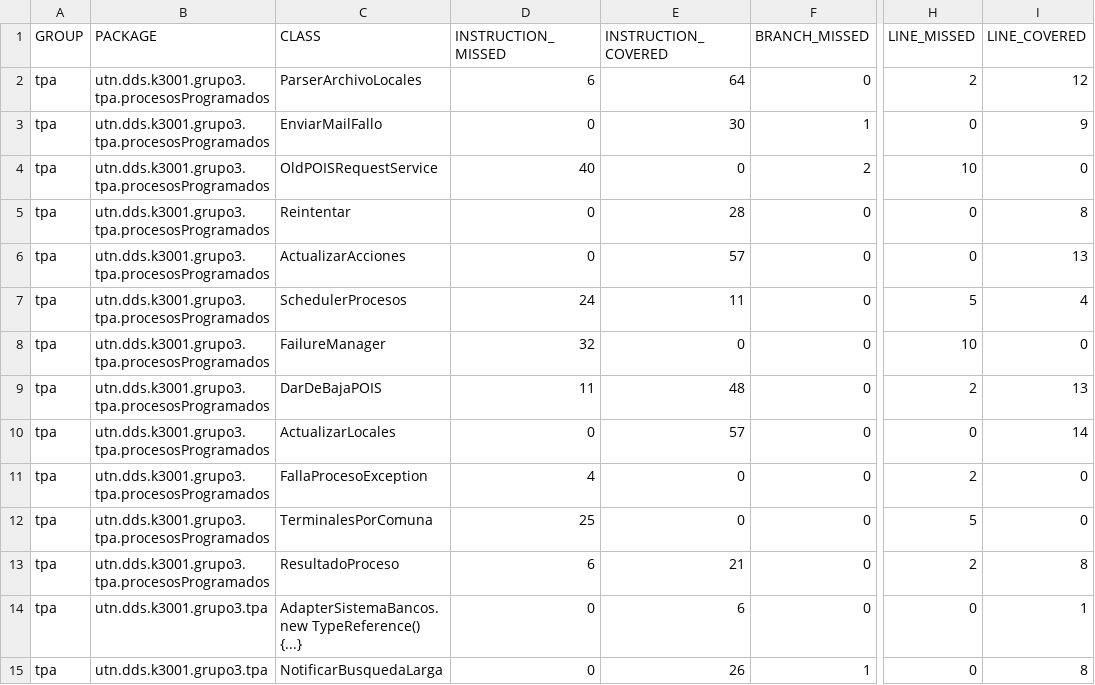
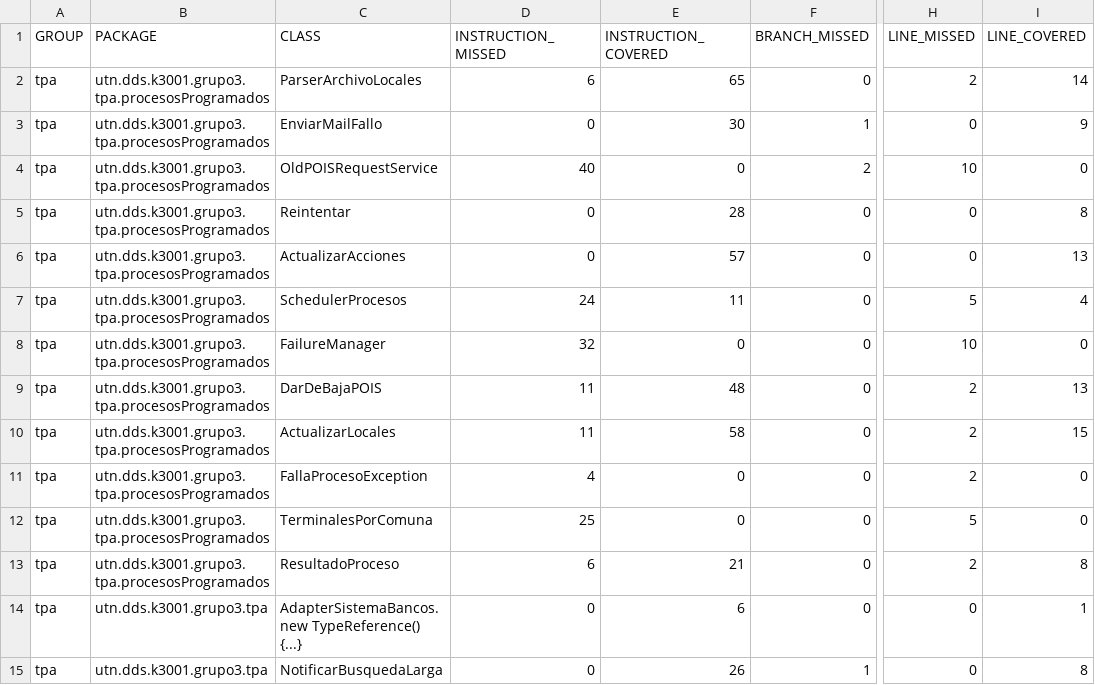
Before and after one commit to juanisierra/tp-dds-2016-grupo3, a CSV file: jacoco.csv, drawn as a sheet; only a part is shown, gaps mark what is left out; the diff names each change by its address in the sheet, - before the commit and + after, or states it on an @@ line.

```diff
--- a/jacoco.csv
+++ b/jacoco.csv
-E2 (INSTRUCTION_COVERED): 64
+E2 (INSTRUCTION_COVERED): 65
-I2 (LINE_COVERED): 12
+I2 (LINE_COVERED): 14
-D10 (INSTRUCTION_MISSED): 0
+D10 (INSTRUCTION_MISSED): 11
-E10 (INSTRUCTION_COVERED): 57
+E10 (INSTRUCTION_COVERED): 58
-H10 (LINE_MISSED): 0
+H10 (LINE_MISSED): 2
-I10 (LINE_COVERED): 14
+I10 (LINE_COVERED): 15
```
Also changed, not shown: 9 other files.
